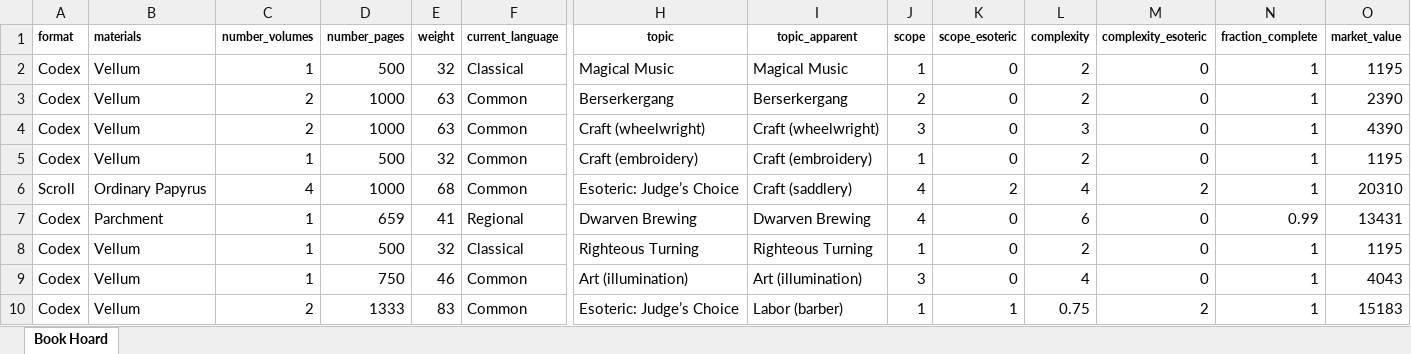
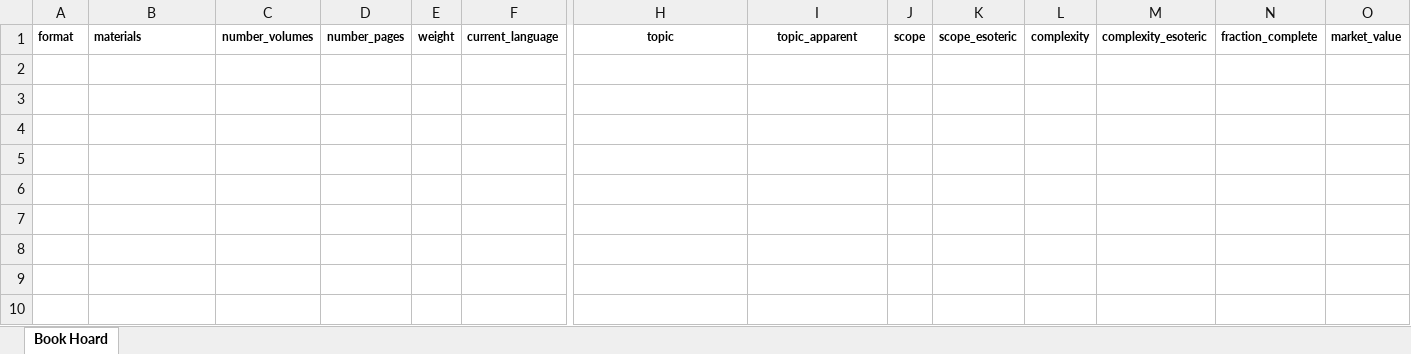
Before and after one commit to glsmith7/fantasy_books, an Excel workbook: books_spreadsheet_out.xlsx, sheet Book Hoard, drawn as a sheet; only a part is shown, gaps mark what is left out; values as stored, in another font and other column widths than the file's, no borders; rows hold the shown columns only; the diff names each change by its address in the sheet, - before the commit and + after, or states it on an @@ line.

```diff
--- a/books_spreadsheet_out.xlsx (sheet Book Hoard)
+++ b/books_spreadsheet_out.xlsx (sheet Book Hoard)
-row 2: Codex | Vellum | 1 | 500 | 32 | Classical | Magical Music | Magical Music | 1 | 0 | 2 | 0 | 1 | 1195
-row 3: Codex | Vellum | 2 | 1000 | 63 | Common | Berserkergang | Berserkergang | 2 | 0 | 2 | 0 | 1 | 2390
-row 4: Codex | Vellum | 2 | 1000 | 63 | Common | Craft (wheelwright) | Craft (wheelwright) | 3 | 0 | 3 | 0 | 1 | 4390
-row 5: Codex | Vellum | 1 | 500 | 32 | Common | Craft (embroidery) | Craft (embroidery) | 1 | 0 | 2 | 0 | 1 | 1195
-row 6: Scroll | Ordinary Papyrus | 4 | 1000 | 68 | Common | Esoteric: Judge’s Choice | Craft (saddlery) | 4 | 2 | 4 | 2 | 1 | 20310
-row 7: Codex | Parchment | 1 | 659 | 41 | Regional | Dwarven Brewing | Dwarven Brewing | 4 | 0 | 6 | 0 | 0.99 | 13431
-row 8: Codex | Vellum | 1 | 500 | 32 | Classical | Righteous Turning | Righteous Turning | 1 | 0 | 2 | 0 | 1 | 1195
-row 9: Codex | Vellum | 1 | 750 | 46 | Common | Art (illumination) | Art (illumination) | 3 | 0 | 4 | 0 | 1 | 4043
-row 10: Codex | Vellum | 2 | 1333 | 83 | Common | Esoteric: Judge’s Choice | Labor (barber) | 1 | 1 | 0.75 | 2 | 1 | 15183
```
Also changed, not shown: 2 other files.
